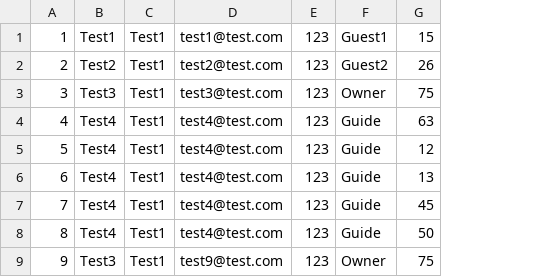
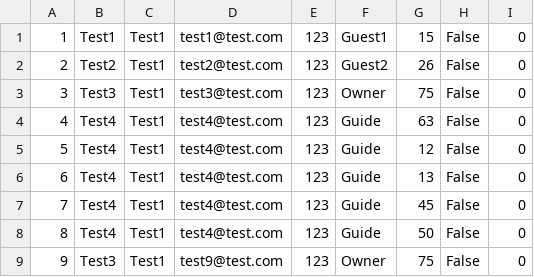
Before and after one commit to aleksandarm001/Booking_projekat, a CSV file: InitialProject/Infrastructure/Resources/Data/users.csv, drawn as a sheet; the diff names each change by its address in the sheet, - before the commit and + after, or states it on an @@ line.

```diff
--- a/InitialProject/Infrastructure/Resources/Data/users.csv
+++ b/InitialProject/Infrastructure/Resources/Data/users.csv
+column H, rows 1-9: all False
+column I, rows 1-9: all 0
```
Also changed, not shown: 29 other files.
